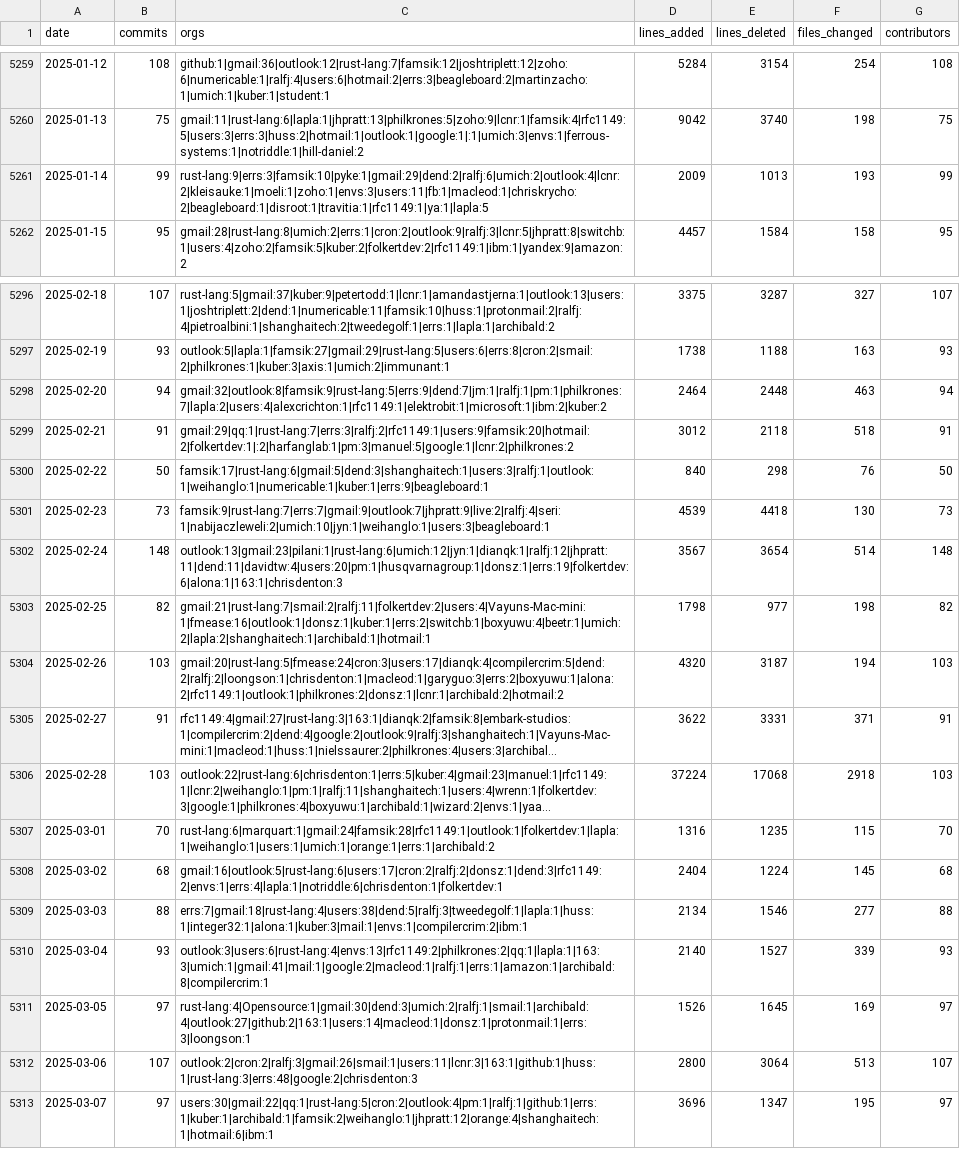
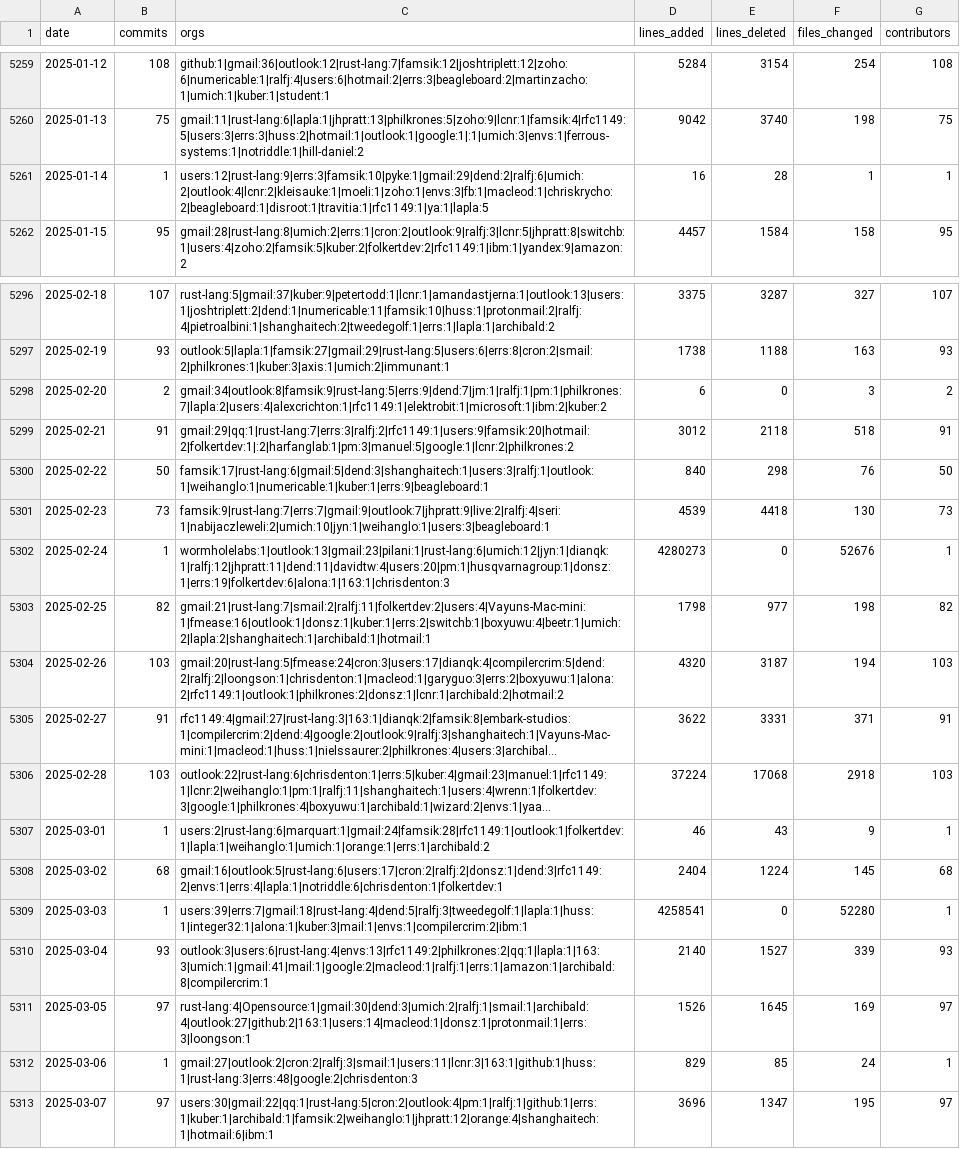
Before and after one commit to bitplane/git-stats, a CSV file: data/rust.csv, drawn as a sheet; only a part is shown, gaps mark what is left out; long unchanged cells end in …; the diff covers the shown part only; the diff names each change by its address in the sheet, - before the commit and + after, or states it on an @@ line.

```diff
--- a/data/rust.csv
+++ b/data/rust.csv
-B5261 (commits): 99
+B5261 (commits): 1
-C5261 (orgs): rust-lang:9|errs:3|famsik:10|pyke:1|gmail:29|dend:2|ralfj:6|umich:2|outlook:4|lcnr:2|kleisauke:1|moeli:1|zoho:1|envs:3|users:11|fb:1|macleod:1|chriskrycho:2|beagleboard:1|disroot:1|travitia:1|rfc1149:1|ya:1|lapla:5
+C5261 (orgs): users:12|rust-lang:9|errs:3|famsik:10|pyke:1|gmail:29|dend:2|ralfj:6|umich:2|outlook:4|lcnr:2|kleisauke:1|moeli:1|zoho:1|envs:3|fb:1|macleod:1|chriskrycho:2|beagleboard:1|disroot:1|travitia:1|rfc1149:1|ya:1|lapla:5
-D5261 (lines_added): 2009
+D5261 (lines_added): 16
-E5261 (lines_deleted): 1013
+E5261 (lines_deleted): 28
-F5261 (files_changed): 193
+F5261 (files_changed): 1
-G5261 (contributors): 99
+G5261 (contributors): 1
-B5298 (commits): 94
+B5298 (commits): 2
-C5298 (orgs): gmail:32|outlook:8|famsik:9|rust-lang:5|errs:9|dend:7|jm:1|ralfj:1|pm:1|philkrones:7|lapla:2|users:4|alexcrichton:1|rfc1149:1|elektrobit:1|microsoft:1|ibm:2|kuber:2
+C5298 (orgs): gmail:34|outlook:8|famsik:9|rust-lang:5|errs:9|dend:7|jm:1|ralfj:1|pm:1|philkrones:7|lapla:2|users:4|alexcrichton:1|rfc1149:1|elektrobit:1|microsoft:1|ibm:2|kuber:2
-D5298 (lines_added): 2464
+D5298 (lines_added): 6
-E5298 (lines_deleted): 2448
+E5298 (lines_deleted): 0
-F5298 (files_changed): 463
+F5298 (files_changed): 3
-G5298 (contributors): 94
+G5298 (contributors): 2
-B5302 (commits): 148
+B5302 (commits): 1
-C5302 (orgs): outlook:13|gmail:23|pilani:1|rust-lang:6|umich:12|jyn:1|dianqk:1|ralfj:12|jhpratt:11|dend:11|davidtw:4|users:20|pm:1|husqvarnagroup:1|donsz:1|errs:19|folkertdev:6|alona:1|163:1|chrisdenton:3
+C5302 (orgs): wormholelabs:1|outlook:13|gmail:23|pilani:1|rust-lang:6|umich:12|jyn:1|dianqk:1|ralfj:12|jhpratt:11|dend:11|davidtw:4|users:20|pm:1|husqvarnagroup:1|donsz:1|errs:19|folkertdev:6|alona:1|163:1|chrisdenton:3
-D5302 (lines_added): 3567
+D5302 (lines_added): 4280273
-E5302 (lines_deleted): 3654
+E5302 (lines_deleted): 0
-F5302 (files_changed): 514
+F5302 (files_changed): 52676
-G5302 (contributors): 148
+G5302 (contributors): 1
-B5307 (commits): 70
+B5307 (commits): 1
-C5307 (orgs): rust-lang:6|marquart:1|gmail:24|famsik:28|rfc1149:1|outlook:1|folkertdev:1|lapla:1|weihanglo:1|users:1|umich:1|orange:1|errs:1|archibald:2
+C5307 (orgs): users:2|rust-lang:6|marquart:1|gmail:24|famsik:28|rfc1149:1|outlook:1|folkertdev:1|lapla:1|weihanglo:1|umich:1|orange:1|errs:1|archibald:2
-D5307 (lines_added): 1316
+D5307 (lines_added): 46
-E5307 (lines_deleted): 1235
+E5307 (lines_deleted): 43
-F5307 (files_changed): 115
+F5307 (files_changed): 9
-G5307 (contributors): 70
+G5307 (contributors): 1
-B5309 (commits): 88
+B5309 (commits): 1
-C5309 (orgs): errs:7|gmail:18|rust-lang:4|users:38|dend:5|ralfj:3|tweedegolf:1|lapla:1|huss:1|integer32:1|alona:1|kuber:3|mail:1|envs:1|compilercrim:2|ibm:1
+C5309 (orgs): users:39|errs:7|gmail:18|rust-lang:4|dend:5|ralfj:3|tweedegolf:1|lapla:1|huss:1|integer32:1|alona:1|kuber:3|mail:1|envs:1|compilercrim:2|ibm:1
-D5309 (lines_added): 2134
+D5309 (lines_added): 4258541
-E5309 (lines_deleted): 1546
+E5309 (lines_deleted): 0
-F5309 (files_changed): 277
+F5309 (files_changed): 52280
-G5309 (contributors): 88
+G5309 (contributors): 1
-B5312 (commits): 107
+B5312 (commits): 1
-C5312 (orgs): outlook:2|cron:2|ralfj:3|gmail:26|smail:1|users:11|lcnr:3|163:1|github:1|huss:1|rust-lang:3|errs:48|google:2|chrisdenton:3
+C5312 (orgs): gmail:27|outlook:2|cron:2|ralfj:3|smail:1|users:11|lcnr:3|163:1|github:1|huss:1|rust-lang:3|errs:48|google:2|chrisdenton:3
-D5312 (lines_added): 2800
+D5312 (lines_added): 829
-E5312 (lines_deleted): 3064
+E5312 (lines_deleted): 85
-F5312 (files_changed): 513
+F5312 (files_changed): 24
-G5312 (contributors): 107
+G5312 (contributors): 1
```
Also changed, not shown: 5 added rows and 107 edited cells elsewhere in this file, data/chromium.csv, data/cpython.csv, 12 other files.
